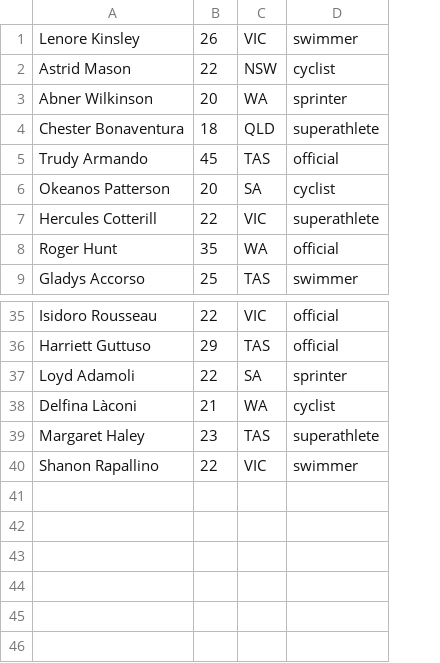
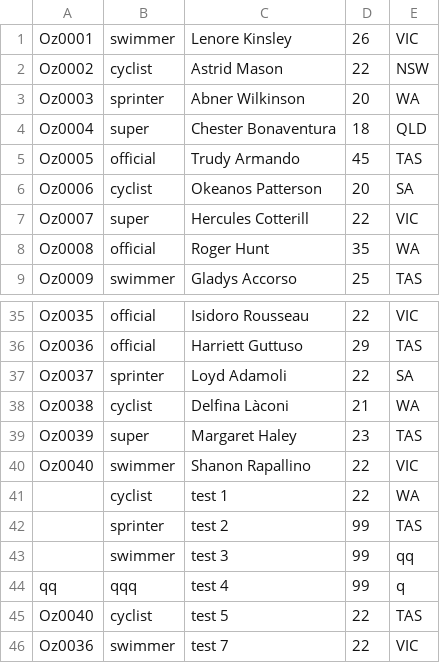
Before and after one commit to LosoLai/Advanced-Programming, a CSV file: src/Assignment01/Participants.csv, drawn as a sheet; only a part is shown, gaps mark what is left out; removed rows and columns are numbered as before the commit, all else as after; the diff names each change by its address in the sheet, - before the commit and + after, or states it on an @@ line.

```diff
--- a/src/Assignment01/Participants.csv
+++ b/src/Assignment01/Participants.csv
+column A, rows 1-9: Oz0001 | Oz0002 | Oz0003 | Oz0004 | Oz0005 | Oz0006 | Oz0007 | Oz0008 | Oz0009; rows 35-40: Oz0035 | Oz0036 | Oz0037 | Oz0038 | Oz0039 | Oz0040
+column B, rows 1-9: swimmer | cyclist | sprinter | super | official | cyclist | super | official | swimmer; rows 35-40: official | official | sprinter | cyclist | super | swimmer
-column D, rows 1-9: swimmer | cyclist | sprinter | superathlete | official | cyclist | superathlete | official | swimmer; rows 35-40: official | official | sprinter | cyclist | superathlete | swimmer
+row 41:  | cyclist | test 1 | 22 | WA
+row 42:  | sprinter | test 2 | 99 | TAS
+row 43:  | swimmer | test 3 | 99 | qq
+row 44: qq | qqq | test 4 | 99 | q
+row 45: Oz0040 | cyclist | test 5 | 22 | TAS
+row 46: Oz0036 | swimmer | test 7 | 22 | VIC
```
Also changed, not shown: 7 other files.
